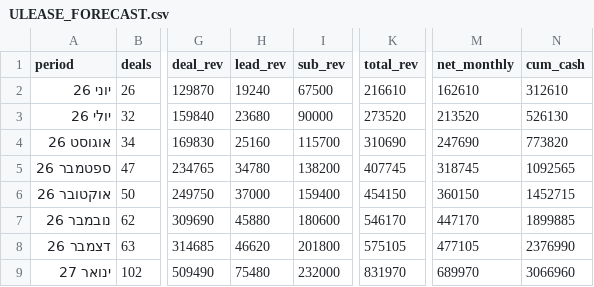
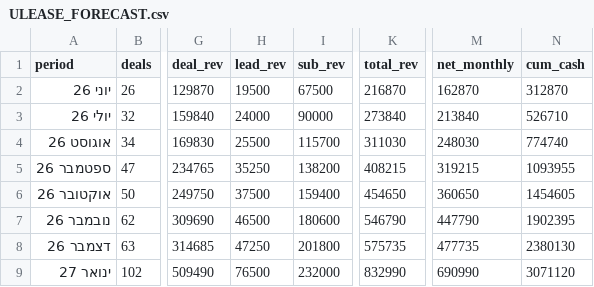
Before and after one commit to Avihazan7/leasing-api-co-il, a CSV file: CASES/ULEASE_FORECAST.csv, drawn as a sheet; only a part is shown, gaps mark what is left out; the diff covers the shown part only; the diff names each change by its address in the sheet, - before the commit and + after, or states it on an @@ line.

```diff
--- a/CASES/ULEASE_FORECAST.csv
+++ b/CASES/ULEASE_FORECAST.csv
-H2 (lead_rev): 19240
+H2 (lead_rev): 19500
-K2 (total_rev): 216610
+K2 (total_rev): 216870
-M2 (net_monthly): 162610
+M2 (net_monthly): 162870
-N2 (cum_cash): 312610
+N2 (cum_cash): 312870
-H3 (lead_rev): 23680
+H3 (lead_rev): 24000
-K3 (total_rev): 273520
+K3 (total_rev): 273840
-M3 (net_monthly): 213520
+M3 (net_monthly): 213840
-N3 (cum_cash): 526130
+N3 (cum_cash): 526710
-H4 (lead_rev): 25160
+H4 (lead_rev): 25500
-K4 (total_rev): 310690
+K4 (total_rev): 311030
-M4 (net_monthly): 247690
+M4 (net_monthly): 248030
-N4 (cum_cash): 773820
+N4 (cum_cash): 774740
-H5 (lead_rev): 34780
+H5 (lead_rev): 35250
-K5 (total_rev): 407745
+K5 (total_rev): 408215
-M5 (net_monthly): 318745
+M5 (net_monthly): 319215
-N5 (cum_cash): 1092565
+N5 (cum_cash): 1093955
-H6 (lead_rev): 37000
+H6 (lead_rev): 37500
-K6 (total_rev): 454150
+K6 (total_rev): 454650
-M6 (net_monthly): 360150
+M6 (net_monthly): 360650
-N6 (cum_cash): 1452715
+N6 (cum_cash): 1454605
-H7 (lead_rev): 45880
+H7 (lead_rev): 46500
-K7 (total_rev): 546170
+K7 (total_rev): 546790
-M7 (net_monthly): 447170
+M7 (net_monthly): 447790
-N7 (cum_cash): 1899885
+N7 (cum_cash): 1902395
-H8 (lead_rev): 46620
+H8 (lead_rev): 47250
-K8 (total_rev): 575105
+K8 (total_rev): 575735
-M8 (net_monthly): 477105
+M8 (net_monthly): 477735
-N8 (cum_cash): 2376990
+N8 (cum_cash): 2380130
-H9 (lead_rev): 75480
+H9 (lead_rev): 76500
-K9 (total_rev): 831970
+K9 (total_rev): 832990
-M9 (net_monthly): 689970
+M9 (net_monthly): 690990
-N9 (cum_cash): 3066960
+N9 (cum_cash): 3071120
```
Also changed, not shown: 44 edited cells elsewhere in this file, 3 other files.
